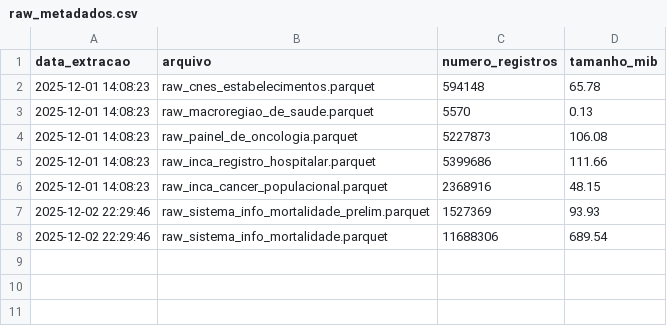
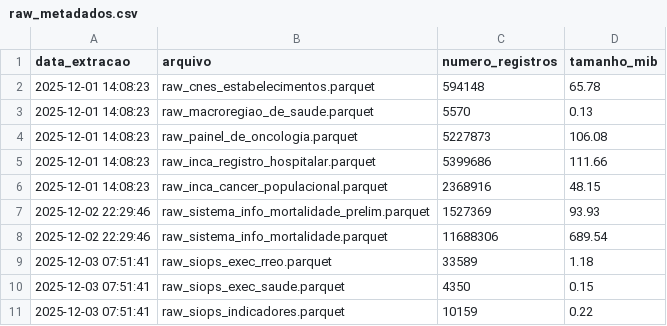
Before and after one commit to rafa-trindade/oncoped-360, a CSV file: data/raw/raw_metadados.csv, drawn as a sheet; the diff names each change by its address in the sheet, - before the commit and + after, or states it on an @@ line.

```diff
--- a/data/raw/raw_metadados.csv
+++ b/data/raw/raw_metadados.csv
+row 9: 2025-12-03 07:51:41 | raw_siops_exec_rreo.parquet | 33589 | 1.18
+row 10: 2025-12-03 07:51:41 | raw_siops_exec_saude.parquet | 4350 | 0.15
+row 11: 2025-12-03 07:51:41 | raw_siops_indicadores.parquet | 10159 | 0.22
```
Also changed, not shown: 1 other file.
